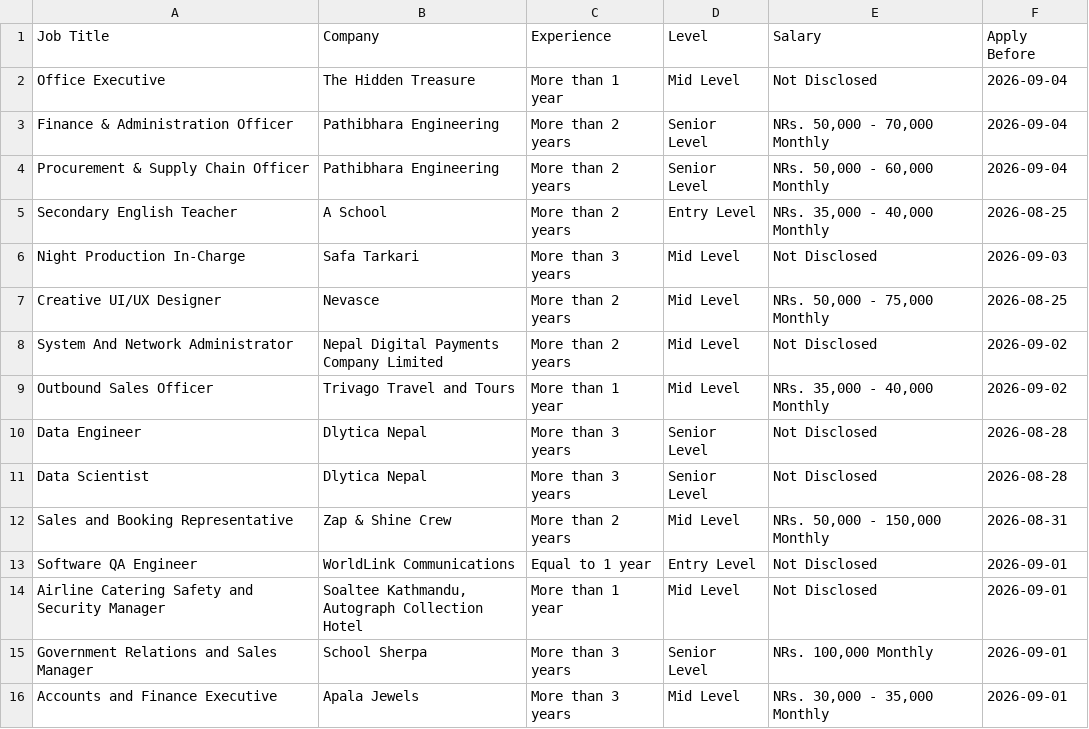
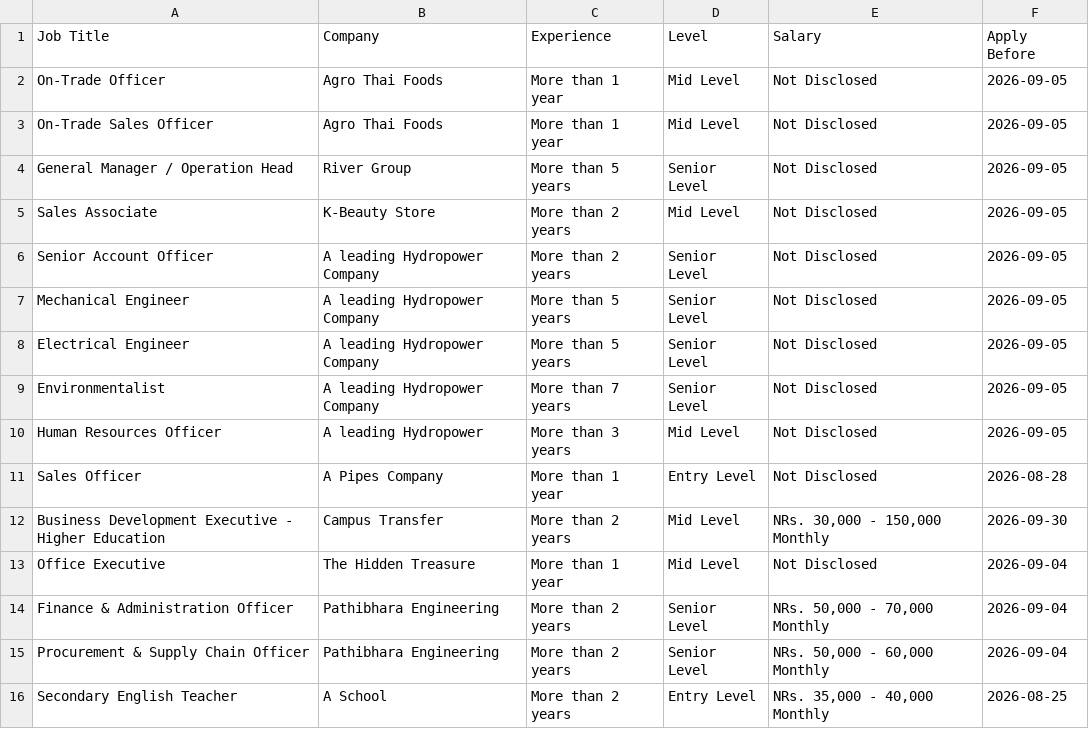
Before and after one commit to ashira-maharjan/jobportal-scraper, a CSV file: data_file/top_jobs.csv, drawn as a sheet; only a part is shown; the shorter side is filled out with more unchanged rows.

```diff
--- a/data_file/top_jobs.csv
+++ b/data_file/top_jobs.csv
@@ -1,2 +1,13 @@
 Job Title,Company,Experience,Level,Salary,Apply Before
+On-Trade Officer,Agro Thai Foods,More than 1 year,Mid Level,Not Disclosed,2026-09-05
+On-Trade Sales Officer,Agro Thai Foods,More than 1 year,Mid Level,Not Disclosed,2026-09-05
+General Manager / Operation Head,River Group,More than 5 years,Senior Level,Not Disclosed,2026-09-05
+Sales Associate,K-Beauty Store,More than 2 years,Mid Level,Not Disclosed,2026-09-05
+Senior Account Officer,A leading Hydropower Company,More than 2 years,Senior Level,Not Disclosed,2026-09-05
+Mechanical Engineer,A leading Hydropower Company,More than 5 years,Senior Level,Not Disclosed,2026-09-05
+Electrical Engineer,A leading Hydropower Company,More than 5 years,Senior Level,Not Disclosed,2026-09-05
+Environmentalist,A leading Hydropower Company,More than 7 years,Senior Level,Not Disclosed,2026-09-05
+Human Resources Officer,A leading Hydropower,More than 3 years,Mid Level,Not Disclosed,2026-09-05
+Sales Officer,A Pipes Company,More than 1 year,Entry Level,Not Disclosed,2026-08-28
+Business Development Executive - Higher Education,Campus Transfer,More than 2 years,Mid Level,"NRs. 30,000 - 150,000 Monthly",2026-09-30
 Office Executive,The Hidden Treasure,More than 1 year,Mid Level,Not Disclosed,2026-09-04
```
Also changed, not shown: data_file/by_deadline.csv.
